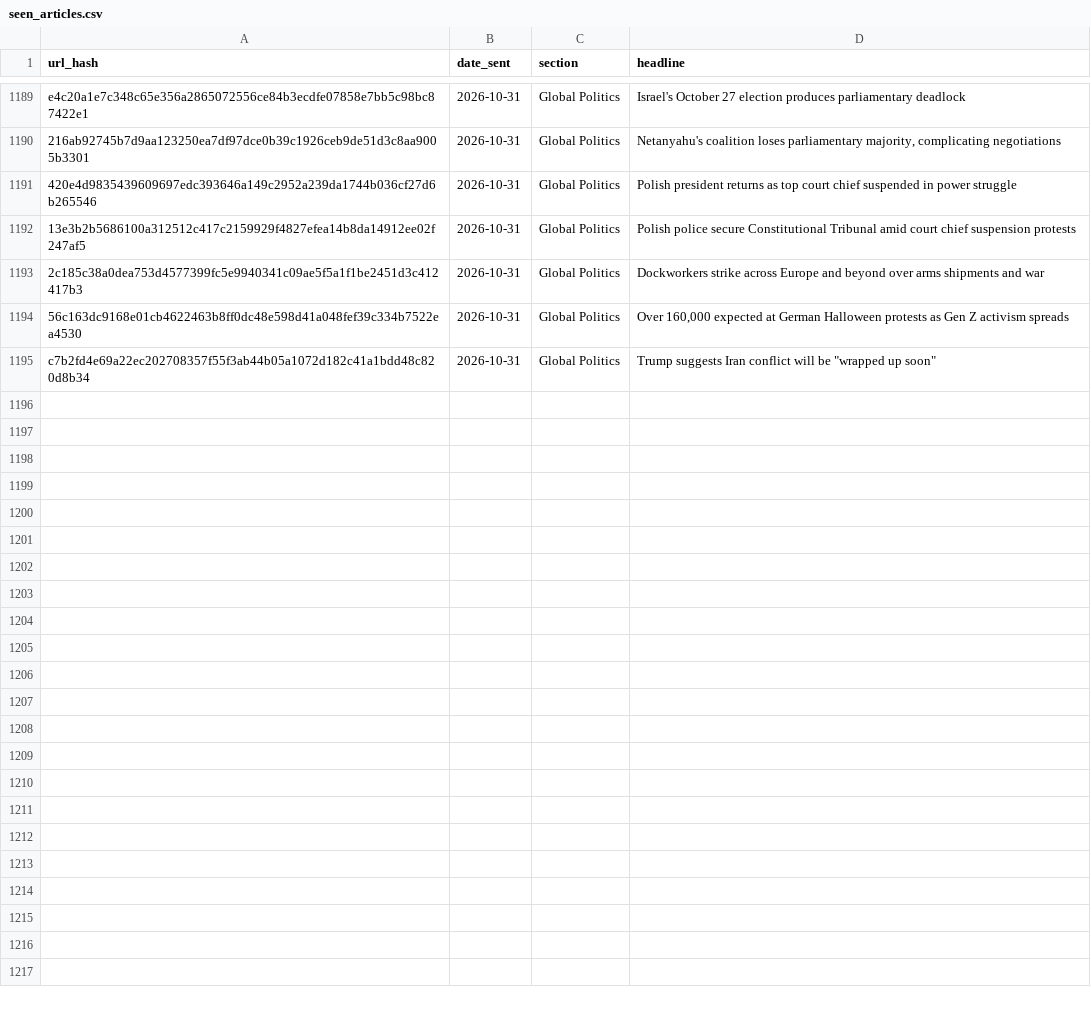
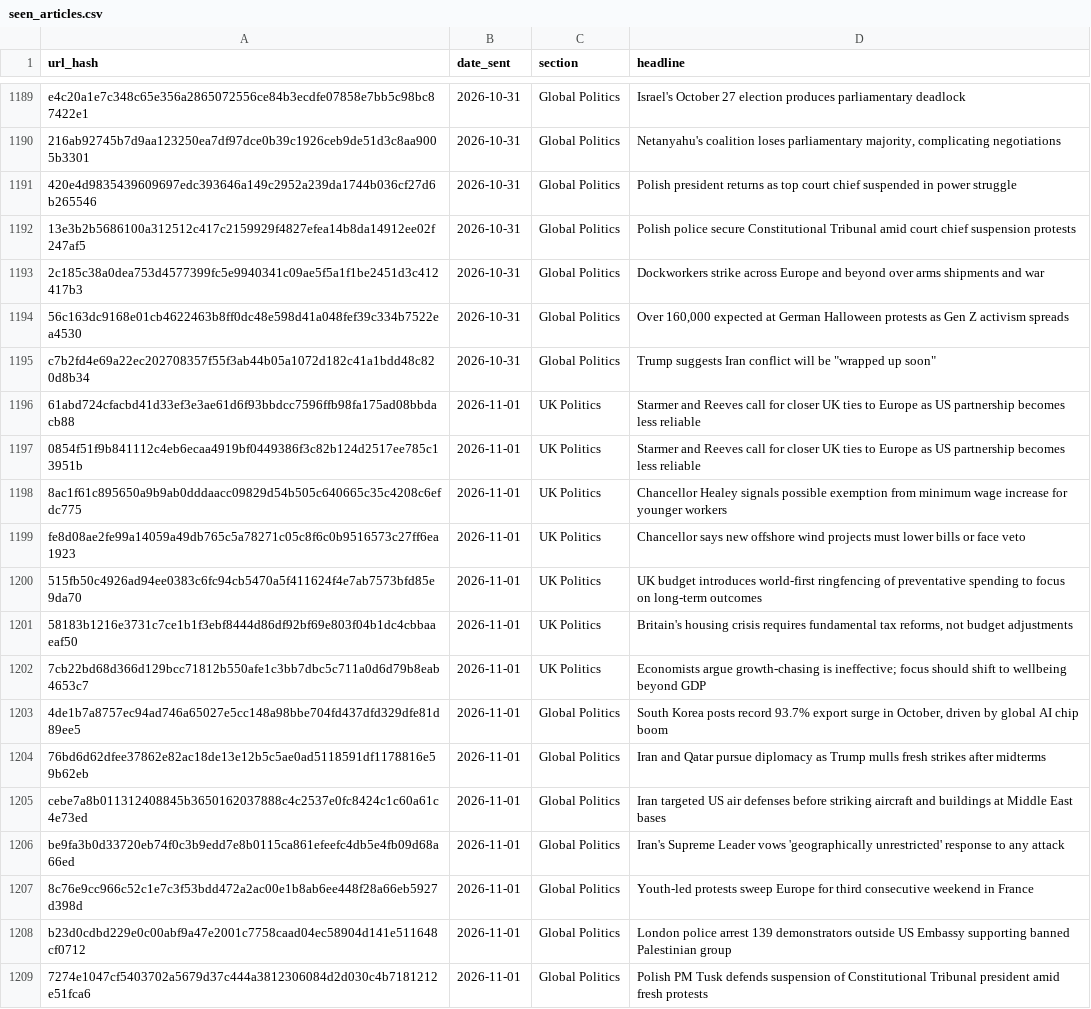
Before and after one commit to Nobody543/Morning-Brief, a CSV file: seen_articles.csv, drawn as a sheet; only a part is shown, gaps mark what is left out; the diff names each change by its address in the sheet, - before the commit and + after, or states it on an @@ line.

```diff
--- a/seen_articles.csv
+++ b/seen_articles.csv
+row 1196: 61abd724cfacbd41d33ef3e3ae61d6f93bbdcc7596ffb98fa175ad08bbdacb88 | 2026-11-01 | UK Politics | Starmer and Reeves call for closer UK ties to Europe as US partnership becomes less reliable
+row 1197: 0854f51f9b841112c4eb6ecaa4919bf0449386f3c82b124d2517ee785c13951b | 2026-11-01 | UK Politics | Starmer and Reeves call for closer UK ties to Europe as US partnership becomes less reliable
+row 1198: 8ac1f61c895650a9b9ab0dddaacc09829d54b505c640665c35c4208c6efdc775 | 2026-11-01 | UK Politics | Chancellor Healey signals possible exemption from minimum wage increase for younger workers
+row 1199: fe8d08ae2fe99a14059a49db765c5a78271c05c8f6c0b9516573c27ff6ea1923 | 2026-11-01 | UK Politics | Chancellor says new offshore wind projects must lower bills or face veto
+row 1200: 515fb50c4926ad94ee0383c6fc94cb5470a5f411624f4e7ab7573bfd85e9da70 | 2026-11-01 | UK Politics | UK budget introduces world-first ringfencing of preventative spending to focus on long-term outcomes
+row 1201: 58183b1216e3731c7ce1b1f3ebf8444d86df92bf69e803f04b1dc4cbbaaeaf50 | 2026-11-01 | UK Politics | Britain's housing crisis requires fundamental tax reforms, not budget adjustments
+row 1202: 7cb22bd68d366d129bcc71812b550afe1c3bb7dbc5c711a0d6d79b8eab4653c7 | 2026-11-01 | UK Politics | Economists argue growth-chasing is ineffective; focus should shift to wellbeing beyond GDP
+row 1203: 4de1b7a8757ec94ad746a65027e5cc148a98bbe704fd437dfd329dfe81d89ee5 | 2026-11-01 | Global Politics | South Korea posts record 93.7% export surge in October, driven by global AI chip boom
+row 1204: 76bd6d62dfee37862e82ac18de13e12b5c5ae0ad5118591df1178816e59b62eb | 2026-11-01 | Global Politics | Iran and Qatar pursue diplomacy as Trump mulls fresh strikes after midterms
+row 1205: cebe7a8b011312408845b3650162037888c4c2537e0fc8424c1c60a61c4e73ed | 2026-11-01 | Global Politics | Iran targeted US air defenses before striking aircraft and buildings at Middle East bases
+row 1206: be9fa3b0d33720eb74f0c3b9edd7e8b0115ca861efeefc4db5e4fb09d68a66ed | 2026-11-01 | Global Politics | Iran's Supreme Leader vows 'geographically unrestricted' response to any attack
+row 1207: 8c76e9cc966c52c1e7c3f53bdd472a2ac00e1b8ab6ee448f28a66eb5927d398d | 2026-11-01 | Global Politics | Youth-led protests sweep Europe for third consecutive weekend in France
+row 1208: b23d0cdbd229e0c00abf9a47e2001c7758caad04ec58904d141e511648cf0712 | 2026-11-01 | Global Politics | London police arrest 139 demonstrators outside US Embassy supporting banned Palestinian group
+row 1209: 7274e1047cf5403702a5679d37c444a3812306084d2d030c4b7181212e51fca6 | 2026-11-01 | Global Politics | Polish PM Tusk defends suspension of Constitutional Tribunal president amid fresh protests
```
Also changed, not shown: 2 other files.
